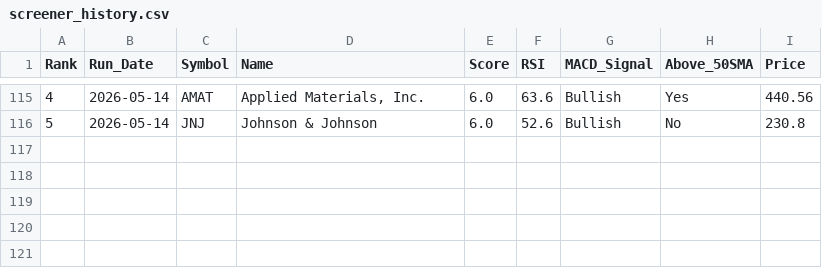
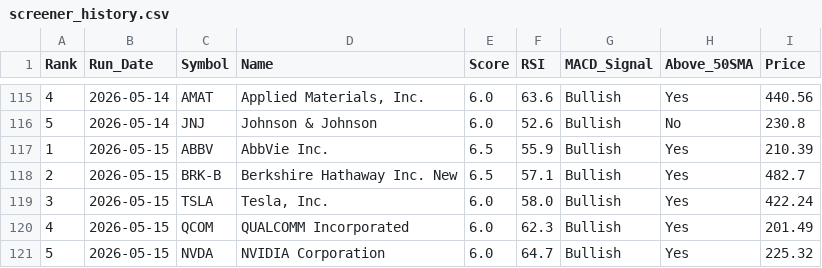
Before and after one commit to chandupal11/Rev-Ops-Forecasting-Agent, a CSV file: screener_history.csv, drawn as a sheet; only a part is shown, gaps mark what is left out.

```diff
--- a/screener_history.csv
+++ b/screener_history.csv
@@ -116 +116,6 @@ Rank,Run_Date,Symbol,Name,Score,RSI,MACD_Signal,Above_50SMA,Price
 5,2026-05-14,JNJ,Johnson & Johnson,6.0,52.6,Bullish,No,230.8
+1,2026-05-15,ABBV,AbbVie Inc.,6.5,55.9,Bullish,Yes,210.39
+2,2026-05-15,BRK-B,Berkshire Hathaway Inc. New,6.5,57.1,Bullish,Yes,482.7
+3,2026-05-15,TSLA,"Tesla, Inc.",6.0,58.0,Bullish,Yes,422.24
+4,2026-05-15,QCOM,QUALCOMM Incorporated,6.0,62.3,Bullish,Yes,201.49
+5,2026-05-15,NVDA,NVIDIA Corporation,6.0,64.7,Bullish,Yes,225.32
```
Also changed, not shown: screener_results.csv.
